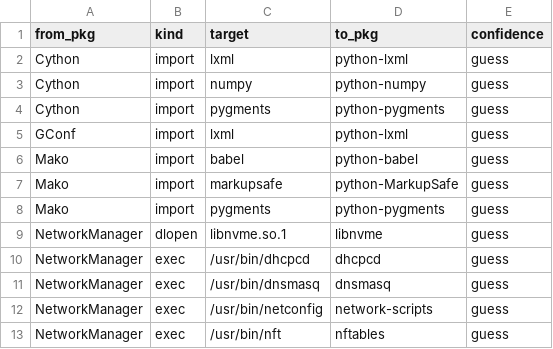
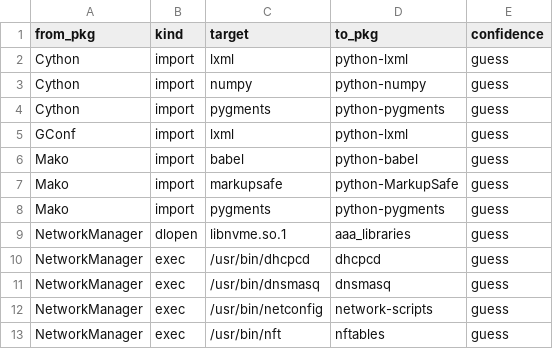
Before and after one commit to rizitis/Slackware64-Current-sofiles, a TSV file: depgraph.hints.tsv, drawn as a sheet; only a part is shown.

```diff
--- a/depgraph.hints.tsv
+++ b/depgraph.hints.tsv
@@ -8,3 +8,3 @@ Mako	import	markupsafe	python-MarkupSafe	guess
 Mako	import	pygments	python-pygments	guess
-NetworkManager	dlopen	libnvme.so.1	libnvme	guess
+NetworkManager	dlopen	libnvme.so.1	aaa_libraries	guess
 NetworkManager	exec	/usr/bin/dhcpcd	dhcpcd	guess
```
Also changed, not shown: depgraph.closure.tsv, 9 other files.
